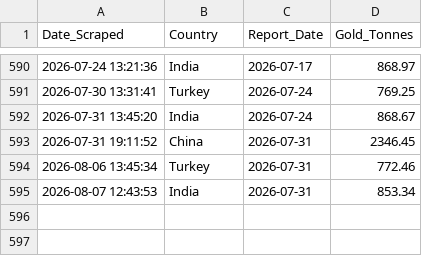
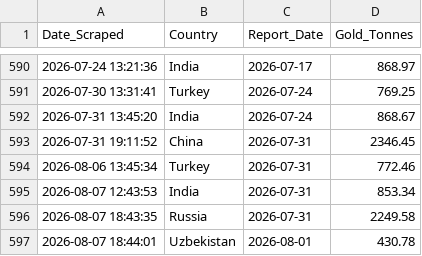
Before and after one commit to Borissapo/WGCReserves, a CSV file: data/gold_history.csv, drawn as a sheet; only a part is shown, gaps mark what is left out; the diff names each change by its address in the sheet, - before the commit and + after, or states it on an @@ line.

```diff
--- a/data/gold_history.csv
+++ b/data/gold_history.csv
+row 596: 2026-08-07 18:43:35 | Russia | 2026-07-31 | 2249.58
+row 597: 2026-08-07 18:44:01 | Uzbekistan | 2026-08-01 | 430.78
```
Also changed, not shown: 1 other file.
